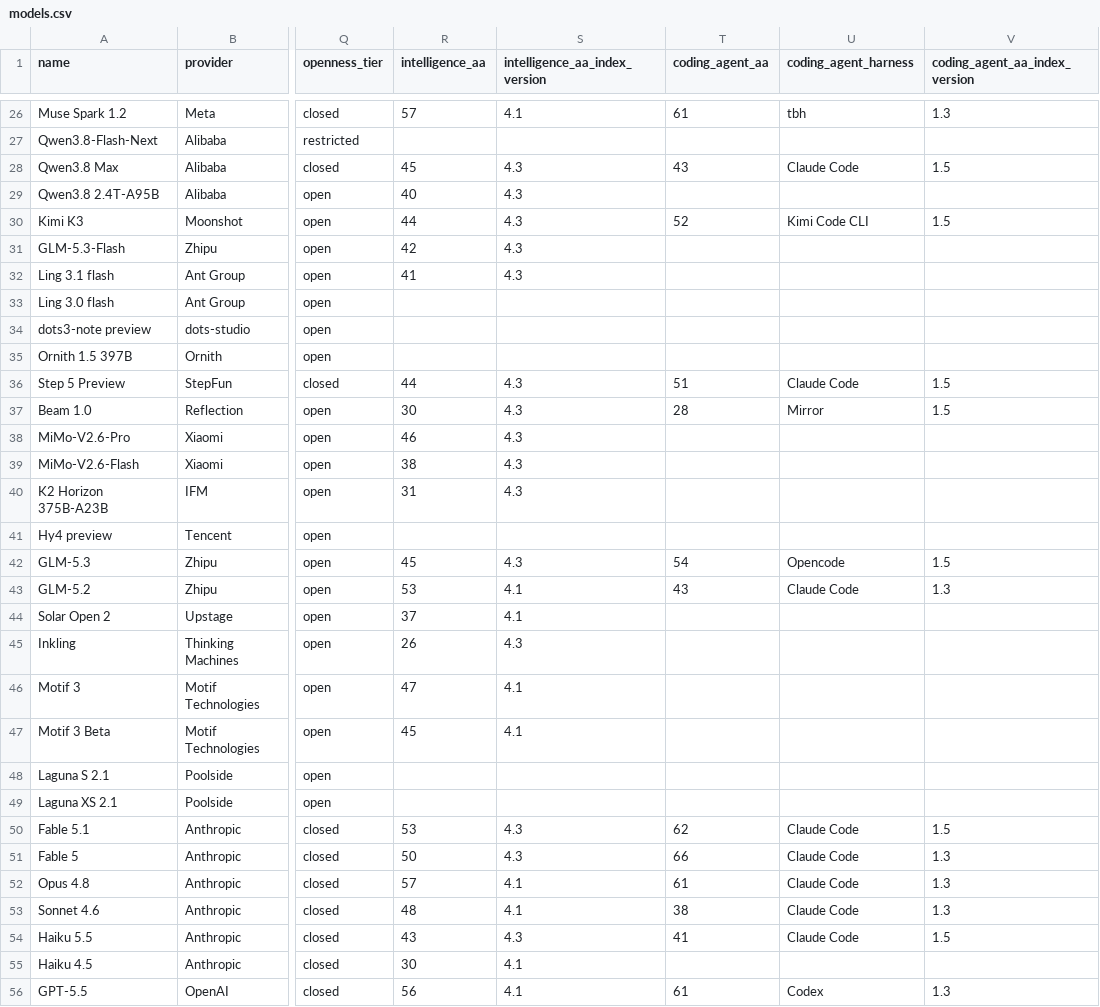
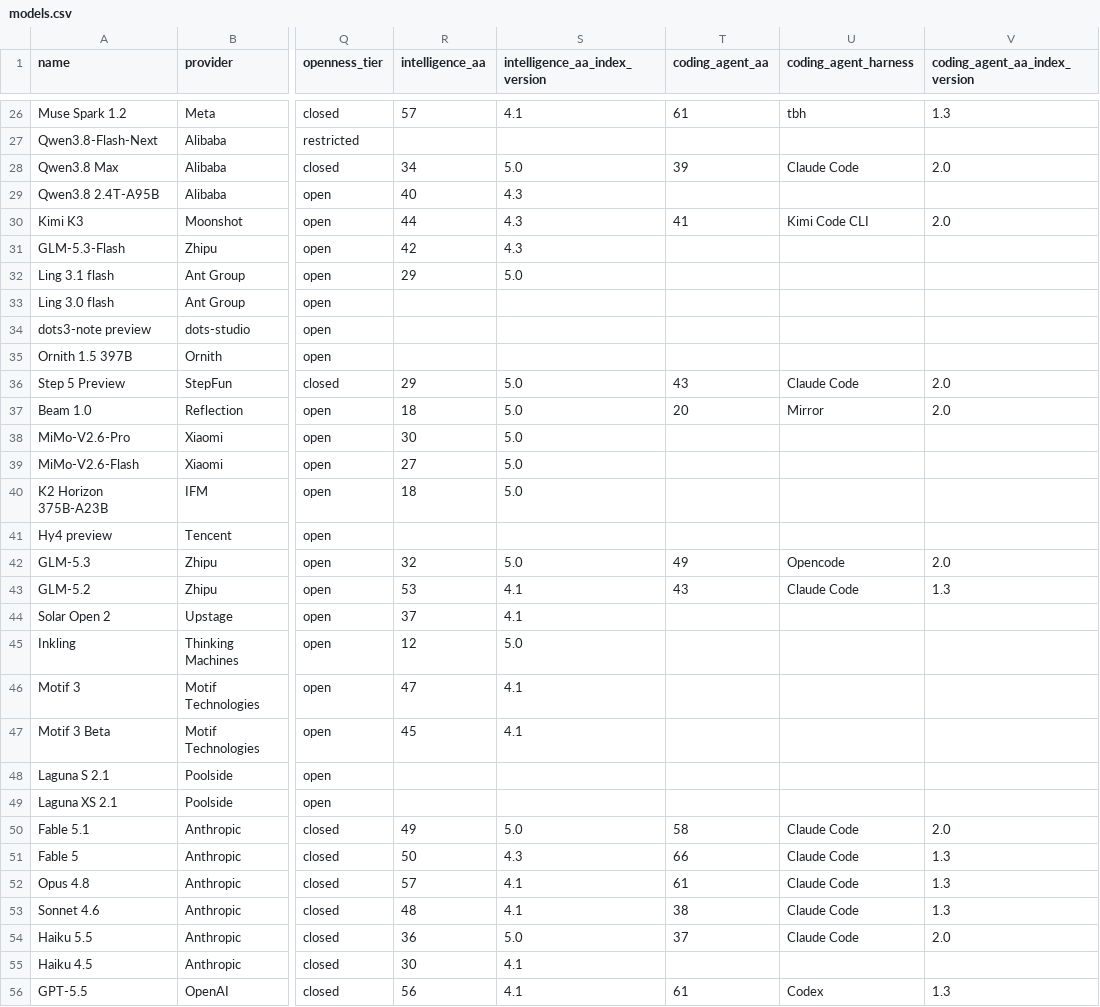
Before and after one commit to jvel07/frontier-models-table, a CSV file: public/data/models.csv, drawn as a sheet; only a part is shown, gaps mark what is left out; the diff covers the shown part only; the diff names each change by its address in the sheet, - before the commit and + after, or states it on an @@ line.

```diff
--- a/public/data/models.csv
+++ b/public/data/models.csv
-R28 (intelligence_aa): 45
+R28 (intelligence_aa): 34
-S28 (intelligence_aa_index_version): 4.3
+S28 (intelligence_aa_index_version): 5.0
-T28 (coding_agent_aa): 43
+T28 (coding_agent_aa): 39
-V28 (coding_agent_aa_index_version): 1.5
+V28 (coding_agent_aa_index_version): 2.0
-T30 (coding_agent_aa): 52
+T30 (coding_agent_aa): 41
-V30 (coding_agent_aa_index_version): 1.5
+V30 (coding_agent_aa_index_version): 2.0
-R32 (intelligence_aa): 41
+R32 (intelligence_aa): 29
-S32 (intelligence_aa_index_version): 4.3
+S32 (intelligence_aa_index_version): 5.0
-R36 (intelligence_aa): 44
+R36 (intelligence_aa): 29
-S36:S40 (intelligence_aa_index_version): 4.3
+S36:S40 (intelligence_aa_index_version): 5.0
-T36 (coding_agent_aa): 51
+T36 (coding_agent_aa): 43
-V36:V37 (coding_agent_aa_index_version): 1.5
+V36:V37 (coding_agent_aa_index_version): 2.0
-R37 (intelligence_aa): 30
+R37 (intelligence_aa): 18
-T37 (coding_agent_aa): 28
+T37 (coding_agent_aa): 20
-R38 (intelligence_aa): 46
+R38 (intelligence_aa): 30
-R39 (intelligence_aa): 38
+R39 (intelligence_aa): 27
-R40 (intelligence_aa): 31
+R40 (intelligence_aa): 18
-R42 (intelligence_aa): 45
+R42 (intelligence_aa): 32
-S42 (intelligence_aa_index_version): 4.3
+S42 (intelligence_aa_index_version): 5.0
-T42 (coding_agent_aa): 54
+T42 (coding_agent_aa): 49
-V42 (coding_agent_aa_index_version): 1.5
+V42 (coding_agent_aa_index_version): 2.0
-R45 (intelligence_aa): 26
+R45 (intelligence_aa): 12
-S45 (intelligence_aa_index_version): 4.3
+S45 (intelligence_aa_index_version): 5.0
-R50 (intelligence_aa): 53
+R50 (intelligence_aa): 49
-S50 (intelligence_aa_index_version): 4.3
+S50 (intelligence_aa_index_version): 5.0
-T50 (coding_agent_aa): 62
+T50 (coding_agent_aa): 58
-V50 (coding_agent_aa_index_version): 1.5
+V50 (coding_agent_aa_index_version): 2.0
-R54 (intelligence_aa): 43
+R54 (intelligence_aa): 36
-S54 (intelligence_aa_index_version): 4.3
+S54 (intelligence_aa_index_version): 5.0
-T54 (coding_agent_aa): 41
+T54 (coding_agent_aa): 37
-V54 (coding_agent_aa_index_version): 1.5
+V54 (coding_agent_aa_index_version): 2.0
```
Also changed, not shown: 58 edited cells elsewhere in this file, 8 other files.
